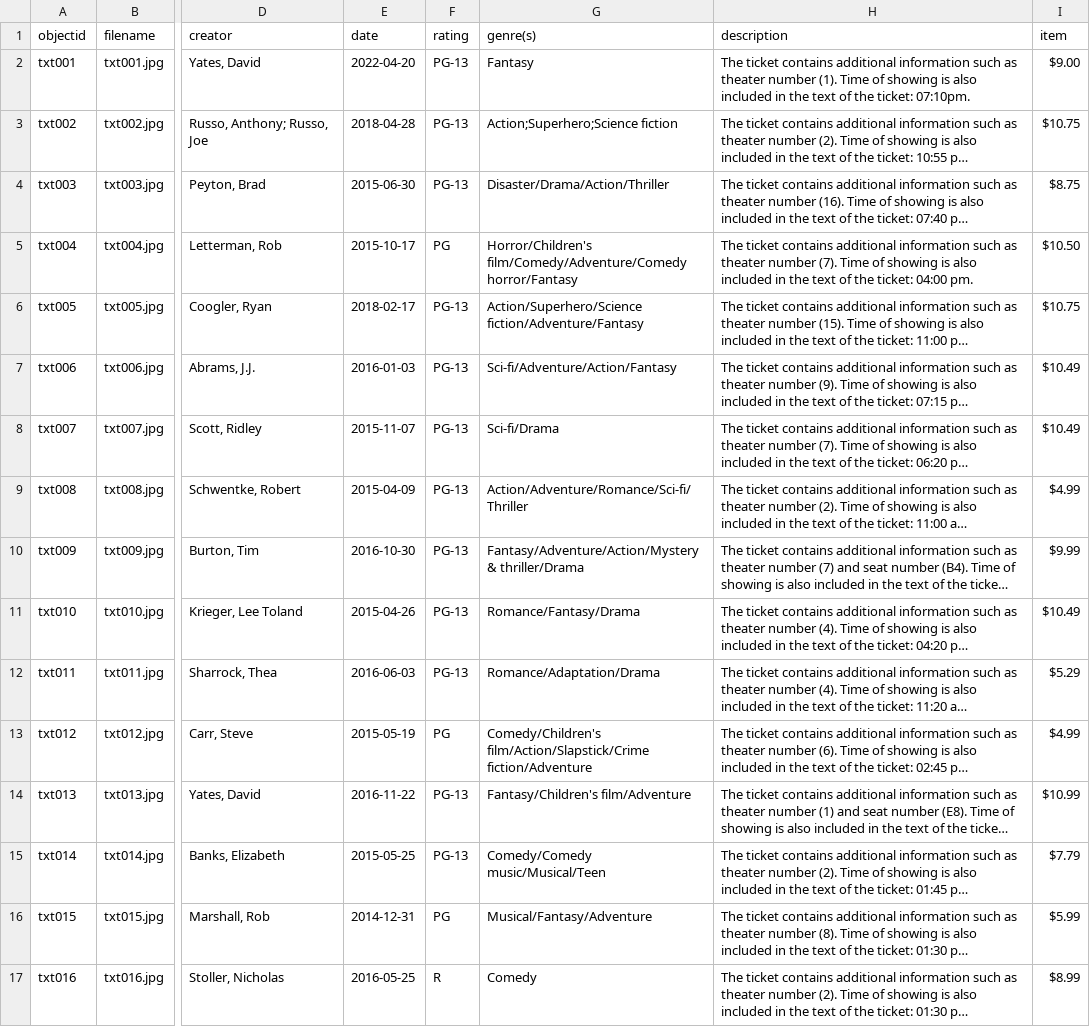
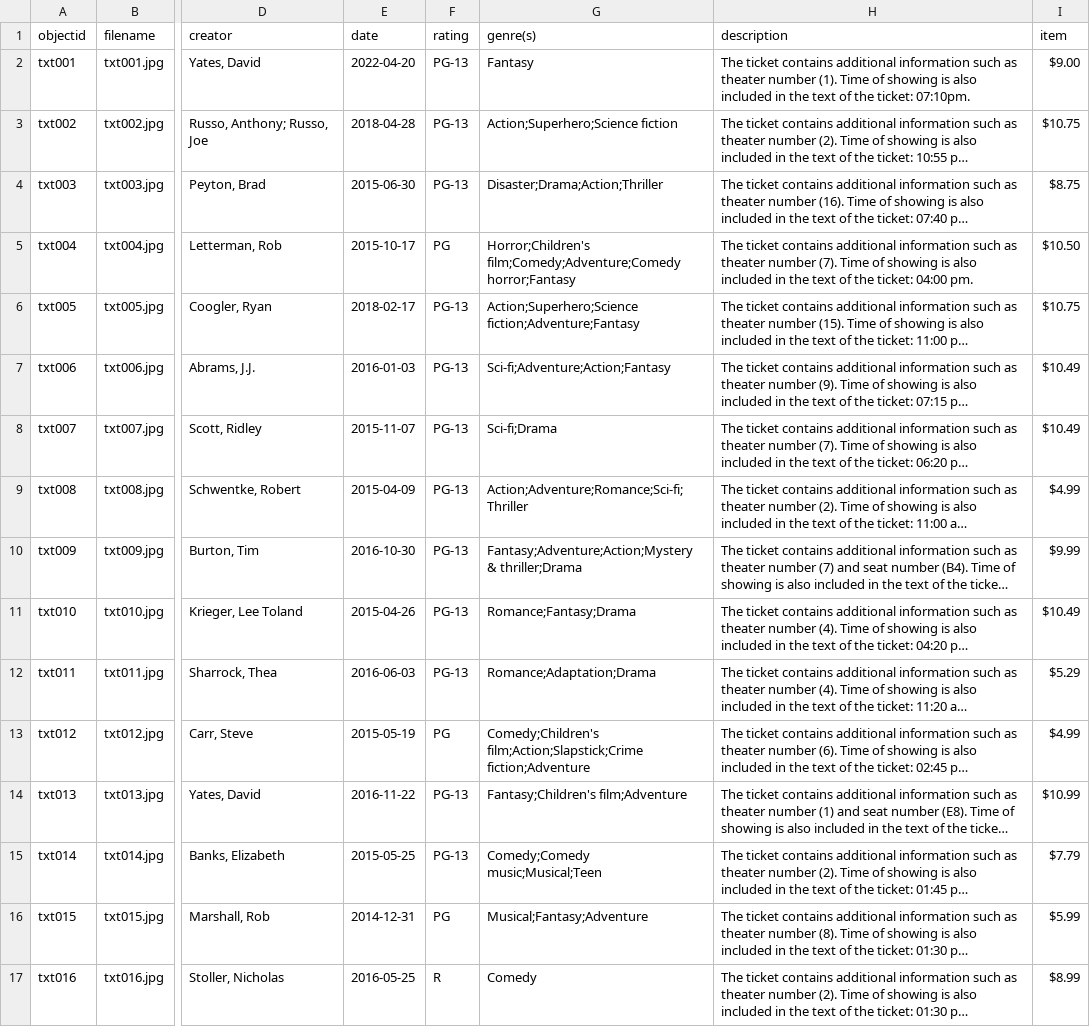
Before and after one commit to Kaelbail/movie_memories, a CSV file: _data/movie_memories.csv, drawn as a sheet; only a part is shown, gaps mark what is left out; long unchanged cells end in …; the diff covers the shown part only; the diff names each change by its address in the sheet, - before the commit and + after, or states it on an @@ line.

Commit message:
Updated genres

```diff
--- a/_data/movie_memories.csv
+++ b/_data/movie_memories.csv
-G4 (genre(s)): Disaster/Drama/Action/Thriller
+G4 (genre(s)): Disaster;Drama;Action;Thriller
-G5 (genre(s)): Horror/Children's film/Comedy/Adventure/Comedy horror/Fantasy
+G5 (genre(s)): Horror;Children's film;Comedy;Adventure;Comedy horror;Fantasy
-G6 (genre(s)): Action/Superhero/Science fiction/Adventure/Fantasy
+G6 (genre(s)): Action;Superhero;Science fiction;Adventure;Fantasy
-G7 (genre(s)): Sci-fi/Adventure/Action/Fantasy
+G7 (genre(s)): Sci-fi;Adventure;Action;Fantasy
-G8 (genre(s)): Sci-fi/Drama
+G8 (genre(s)): Sci-fi;Drama
-G9 (genre(s)): Action/Adventure/Romance/Sci-fi/Thriller
+G9 (genre(s)): Action;Adventure;Romance;Sci-fi;Thriller
-G10 (genre(s)): Fantasy/Adventure/Action/Mystery & thriller/Drama
+G10 (genre(s)): Fantasy;Adventure;Action;Mystery & thriller;Drama
-G11 (genre(s)): Romance/Fantasy/Drama
+G11 (genre(s)): Romance;Fantasy;Drama
-G12 (genre(s)): Romance/Adaptation/Drama
+G12 (genre(s)): Romance;Adaptation;Drama
-G13 (genre(s)): Comedy/Children's film/Action/Slapstick/Crime fiction/Adventure
+G13 (genre(s)): Comedy;Children's film;Action;Slapstick;Crime fiction;Adventure
-G14 (genre(s)): Fantasy/Children's film/Adventure
+G14 (genre(s)): Fantasy;Children's film;Adventure
-G15 (genre(s)): Comedy/Comedy music/Musical/Teen
+G15 (genre(s)): Comedy;Comedy music;Musical;Teen
-G16 (genre(s)): Musical/Fantasy/Adventure
+G16 (genre(s)): Musical;Fantasy;Adventure
```
Also changed, not shown: 12 edited cells elsewhere in this file.
